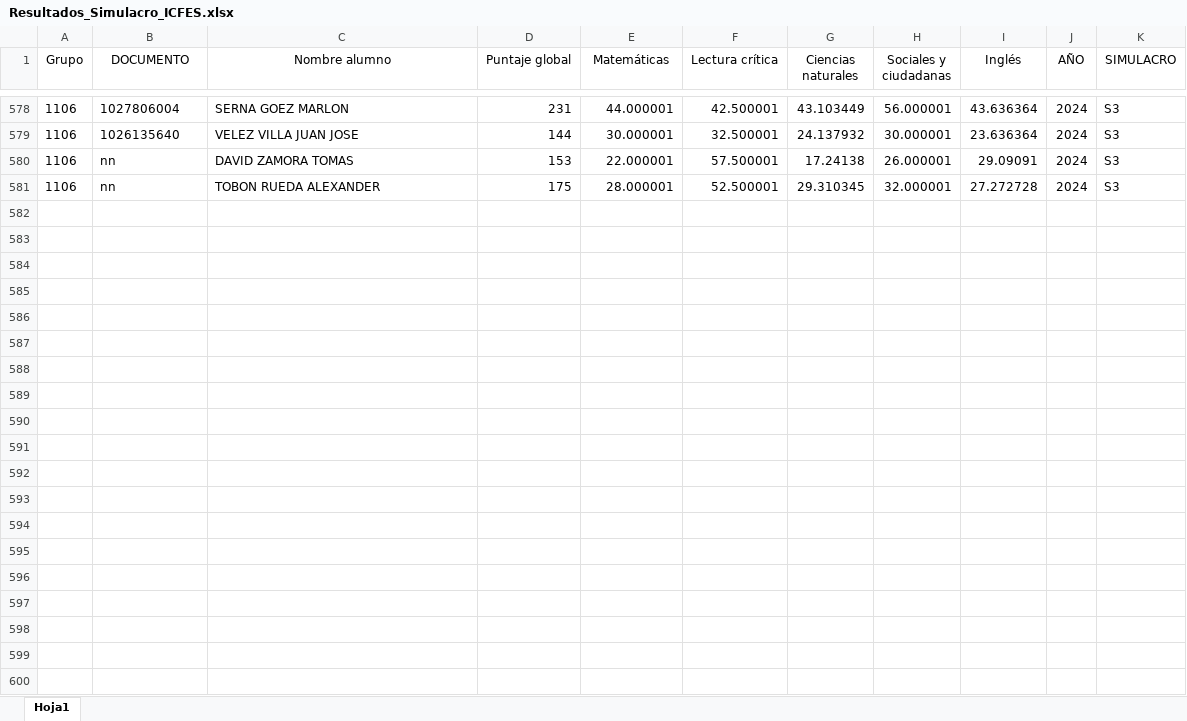
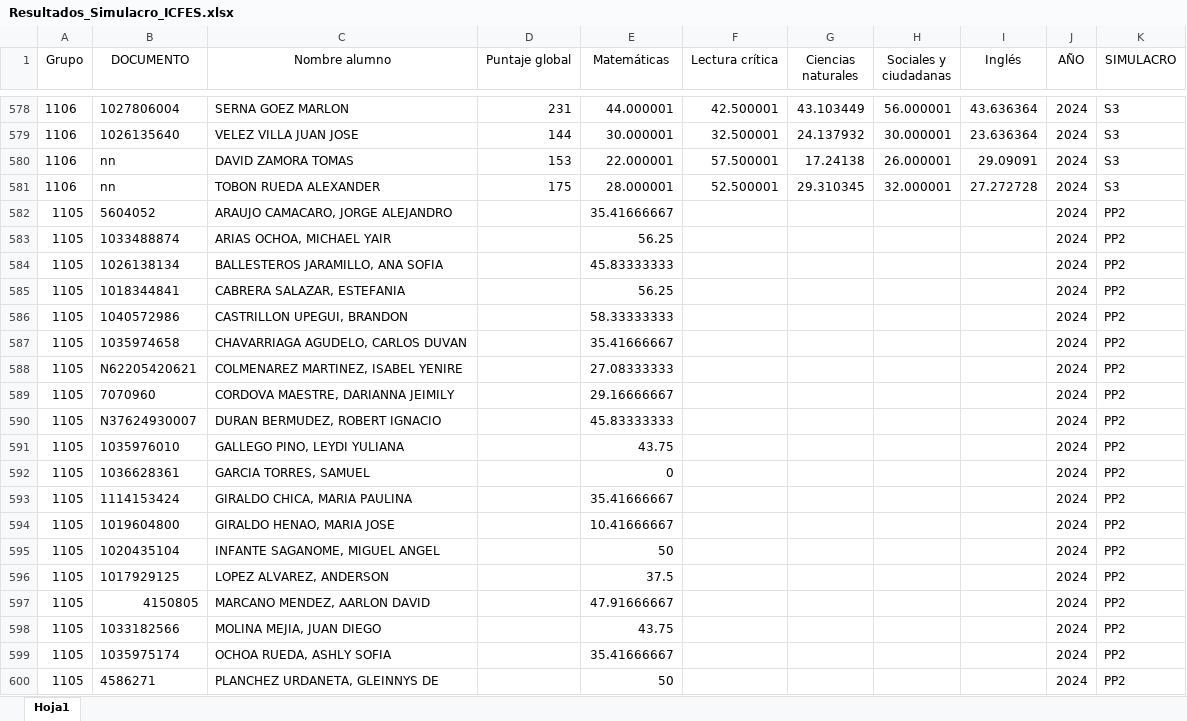
Before and after one commit to lcgalans2024/rs_icfes, an Excel workbook: Resultados_Simulacro_ICFES.xlsx, sheet Hoja1, drawn as a sheet; only a part is shown, gaps mark what is left out; values as stored, in another font and other column widths than the file's, no borders; the diff covers the shown part only; the diff names each change by its address in the sheet, - before the commit and + after, or states it on an @@ line.

Commit message:
Se agrega prueba de periodo 2

```diff
--- a/Resultados_Simulacro_ICFES.xlsx (sheet Hoja1)
+++ b/Resultados_Simulacro_ICFES.xlsx (sheet Hoja1)
+row 582: 1105 | 5604052 | ARAUJO CAMACARO, JORGE ALEJANDRO |  | 35.41666667 |  |  |  |  | 2024 | PP2
+row 583: 1105 | 1033488874 | ARIAS OCHOA, MICHAEL YAIR |  | 56.25 |  |  |  |  | 2024 | PP2
+row 584: 1105 | 1026138134 | BALLESTEROS JARAMILLO, ANA SOFIA |  | 45.83333333 |  |  |  |  | 2024 | PP2
+row 585: 1105 | 1018344841 | CABRERA SALAZAR, ESTEFANIA |  | 56.25 |  |  |  |  | 2024 | PP2
+row 586: 1105 | 1040572986 | CASTRILLON UPEGUI, BRANDON |  | 58.33333333 |  |  |  |  | 2024 | PP2
+row 587: 1105 | 1035974658 | CHAVARRIAGA AGUDELO, CARLOS DUVAN |  | 35.41666667 |  |  |  |  | 2024 | PP2
+row 588: 1105 | N62205420621 | COLMENAREZ MARTINEZ, ISABEL YENIRE |  | 27.08333333 |  |  |  |  | 2024 | PP2
+row 589: 1105 | 7070960 | CORDOVA MAESTRE, DARIANNA JEIMILY |  | 29.16666667 |  |  |  |  | 2024 | PP2
+row 590: 1105 | N37624930007 | DURAN BERMUDEZ, ROBERT IGNACIO |  | 45.83333333 |  |  |  |  | 2024 | PP2
+row 591: 1105 | 1035976010 | GALLEGO PINO, LEYDI YULIANA |  | 43.75 |  |  |  |  | 2024 | PP2
+row 592: 1105 | 1036628361 | GARCIA TORRES, SAMUEL |  | 0 |  |  |  |  | 2024 | PP2
+row 593: 1105 | 1114153424 | GIRALDO CHICA, MARIA PAULINA |  | 35.41666667 |  |  |  |  | 2024 | PP2
+row 594: 1105 | 1019604800 | GIRALDO HENAO, MARIA JOSE |  | 10.41666667 |  |  |  |  | 2024 | PP2
+row 595: 1105 | 1020435104 | INFANTE SAGANOME, MIGUEL ANGEL |  | 50 |  |  |  |  | 2024 | PP2
+row 596: 1105 | 1017929125 | LOPEZ ALVAREZ, ANDERSON |  | 37.5 |  |  |  |  | 2024 | PP2
+row 597: 1105 | 4150805 | MARCANO MENDEZ, AARLON DAVID |  | 47.91666667 |  |  |  |  | 2024 | PP2
+row 598: 1105 | 1033182566 | MOLINA MEJIA, JUAN DIEGO |  | 43.75 |  |  |  |  | 2024 | PP2
+row 599: 1105 | 1035975174 | OCHOA RUEDA, ASHLY SOFIA |  | 35.41666667 |  |  |  |  | 2024 | PP2
+row 600: 1105 | 4586271 | PLANCHEZ URDANETA, GLEINNYS DE |  | 50 |  |  |  |  | 2024 | PP2
```
Also changed, not shown: 27 added rows elsewhere in this sheet.
